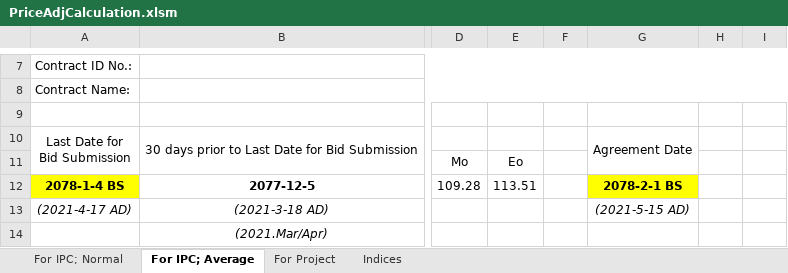
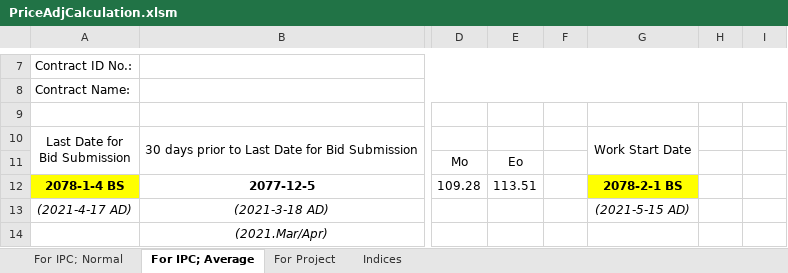
Before and after one commit to pragyanone/Stuffs, an Excel workbook: PriceAdjCalculation.xlsm, sheet For IPC; Average, drawn as a sheet; only a part is shown, gaps mark what is left out; values as stored, in another font and other column widths than the file's, no borders; charts and pictures and conditional formats and table styles not drawn; the diff names each change by its address in the sheet, - before the commit and + after, or states it on an @@ line.

```diff
--- a/PriceAdjCalculation.xlsm (sheet For IPC; Average)
+++ b/PriceAdjCalculation.xlsm (sheet For IPC; Average)
-G10: Agreement Date
+G10: Work Start Date
```
